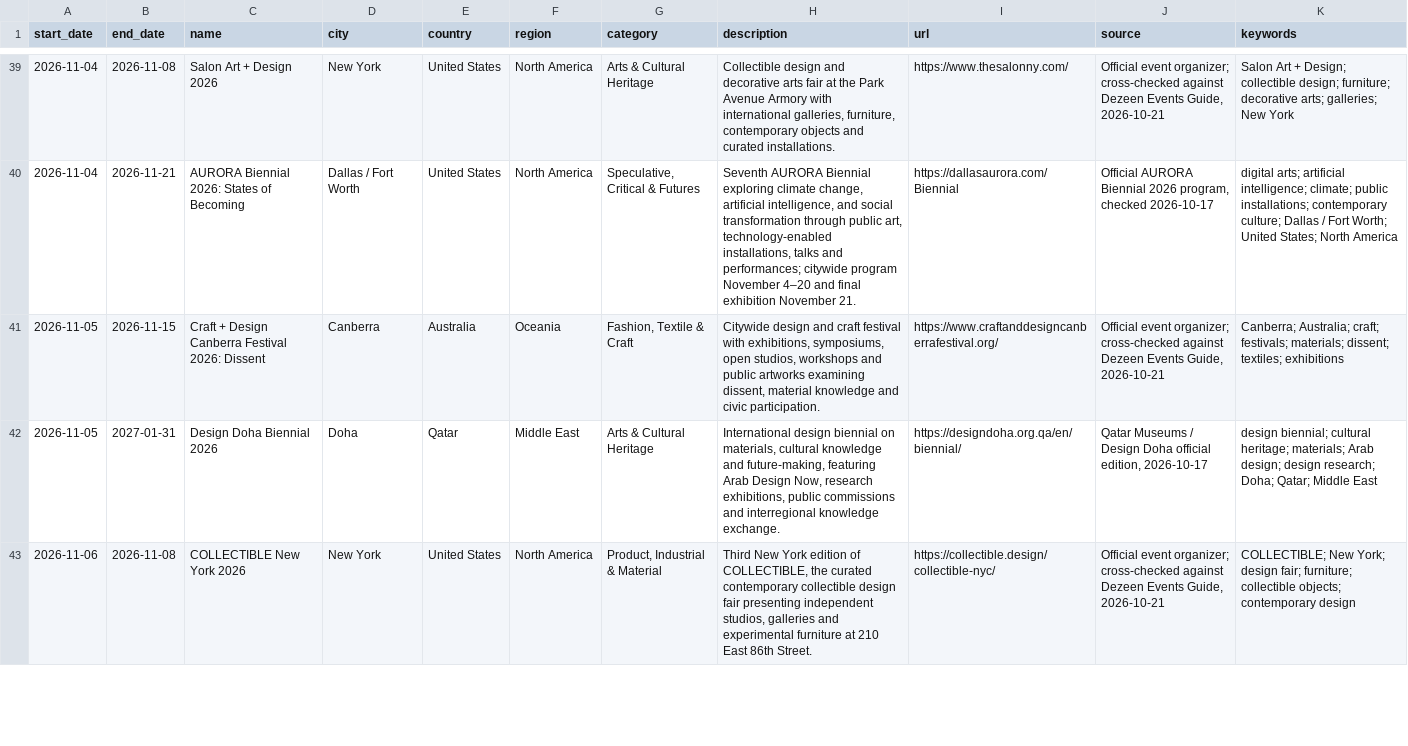
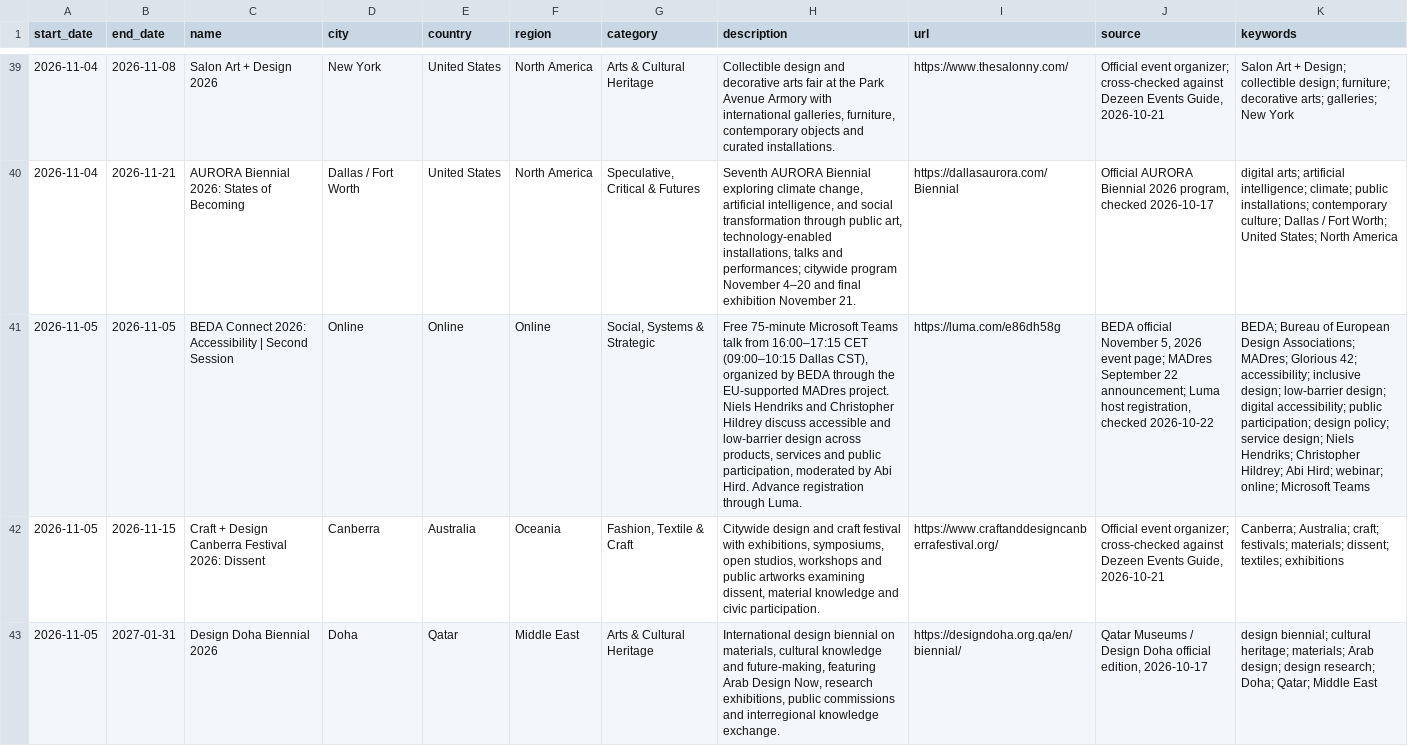
Before and after one commit to brandiejanow/design-reservoir, a CSV file: data/events.csv, drawn as a sheet; only a part is shown, gaps mark what is left out; the shorter side is filled out with more unchanged rows; the diff names each change by its address in the sheet, - before the commit and + after, or states it on an @@ line.

Commit message:
Add November 5 BEDA Connect accessibility webinar with verified CET time

```diff
--- a/data/events.csv
+++ b/data/events.csv
+row 41: 2026-11-05 | 2026-11-05 | BEDA Connect 2026: Accessibility | Second Session | Online | Online | Online | Social, Systems & Strategic | Free 75-minute Microsoft Teams talk from 16:00–17:15 CET (09:00–10:15 Dallas CST), organized by BEDA through the EU-supported MADres project. Niels Hendriks and Christopher Hildrey discuss accessible and low-barrier design across products, services and public participation, moderated by Abi Hird. Advance registration through Luma. | https://luma.com/e86dh58g | BEDA official November 5, 2026 event page; MADres September 22 announcement; Luma host registration, checked 2026-10-22 | BEDA; Bureau of European Design Associations; MADres; Glorious 42; accessibility; inclusive design; low-barrier design; digital accessibility; public participation; design policy; service design; Niels Hendriks; Christopher Hildrey; Abi Hird; webinar; online; Microsoft Teams
```
